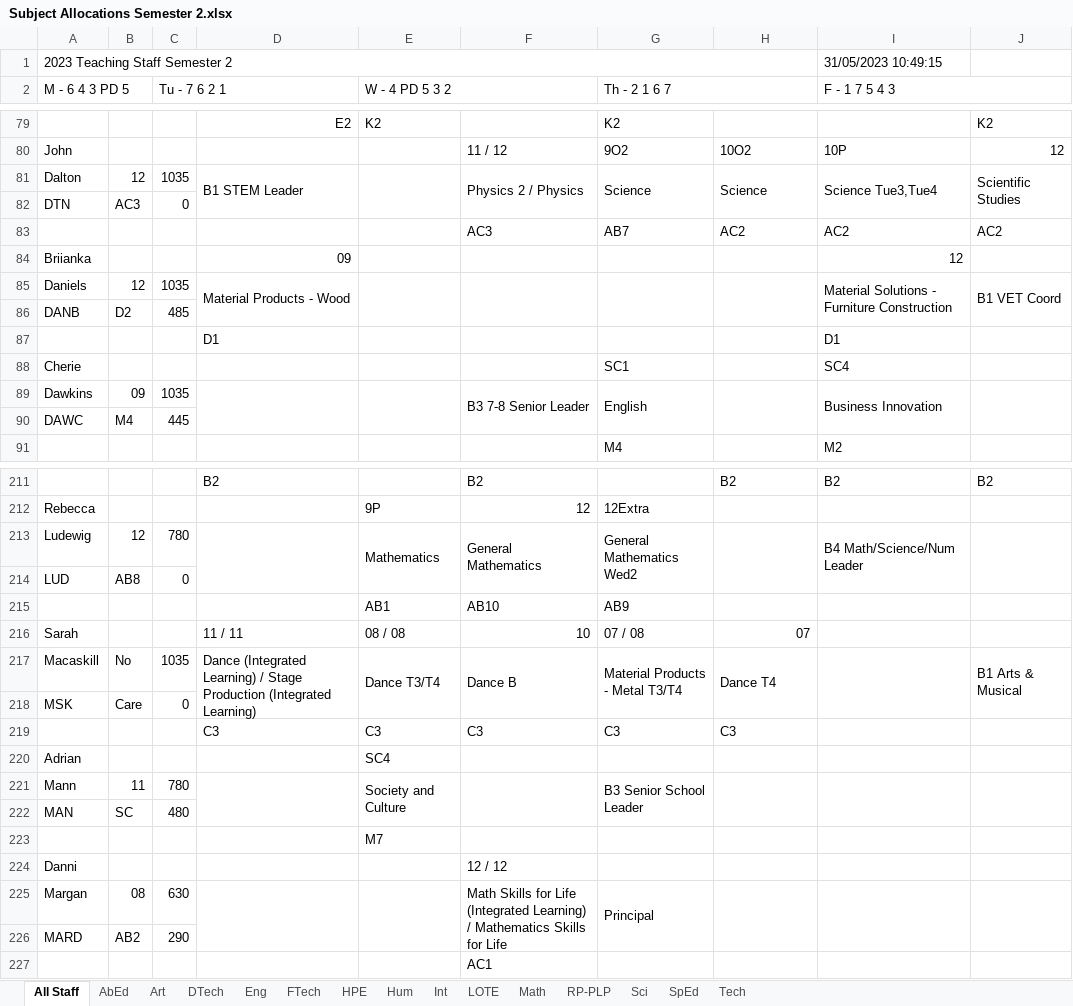
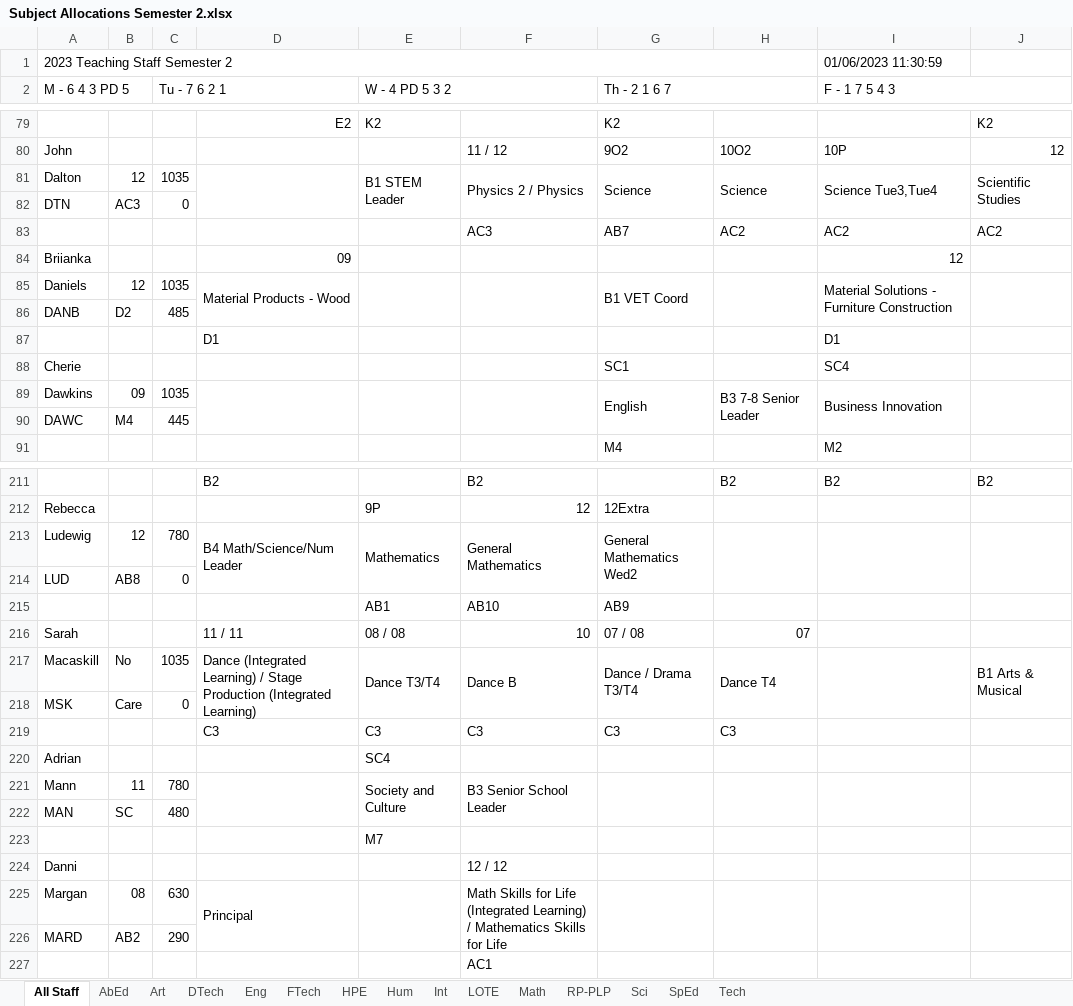
Before and after one commit to MrEldridge22/timetabling, an Excel workbook: Subject Allocations Semester 2.xlsx, sheet All Staff, drawn as a sheet; only a part is shown, gaps mark what is left out; values as stored, in another font and other column widths than the file's, no cell formats; the diff covers the shown part only; the diff names each change by its address in the sheet, - before the commit and + after, or states it on an @@ line.

Commit message:
Bug Fixes Was holding onto Subject name across staff, re-init variable each loop Incorrect handling change of subject in terms when subject name changed Also for change in year level on same line between terms

```diff
--- a/Subject Allocations Semester 2.xlsx (sheet All Staff)
+++ b/Subject Allocations Semester 2.xlsx (sheet All Staff)
-I1 (F - 1 7 5 4 3): 31/05/2023 10:49:15
+I1 (F - 1 7 5 4 3): 01/06/2023 11:30:59
-D81: B1 STEM Leader
+D81: (empty)
-E81 (W - 4 PD 5 3 2): (empty)
+E81 (W - 4 PD 5 3 2): B1 STEM Leader
-G85 (Th - 2 1 6 7): (empty)
+G85 (Th - 2 1 6 7): B1 VET Coord
-J85: B1 VET Coord
+J85: (empty)
-F89: B3 7-8 Senior Leader
+F89: (empty)
-H89: (empty)
+H89: B3 7-8 Senior Leader
-D213: (empty)
+D213: B4 Math/Science/Num Leader
-I213 (F - 1 7 5 4 3): B4 Math/Science/Num Leader
+I213 (F - 1 7 5 4 3): (empty)
-G217 (Th - 2 1 6 7): Material Products - Metal T3/T4
+G217 (Th - 2 1 6 7): Dance / Drama T3/T4
-F221: (empty)
+F221: B3 Senior School Leader
-G221 (Th - 2 1 6 7): B3 Senior School Leader
+G221 (Th - 2 1 6 7): (empty)
-D225: (empty)
+D225: Principal
-G225 (Th - 2 1 6 7): Principal
+G225 (Th - 2 1 6 7): (empty)
```
Also changed, not shown: 35 edited cells elsewhere in this sheet, sheet SpEd, sheet HPE, sheet Math, sheet Tech, sheet Art, sheet Sci, 8 more sheets, cell formats, 2 other files.
